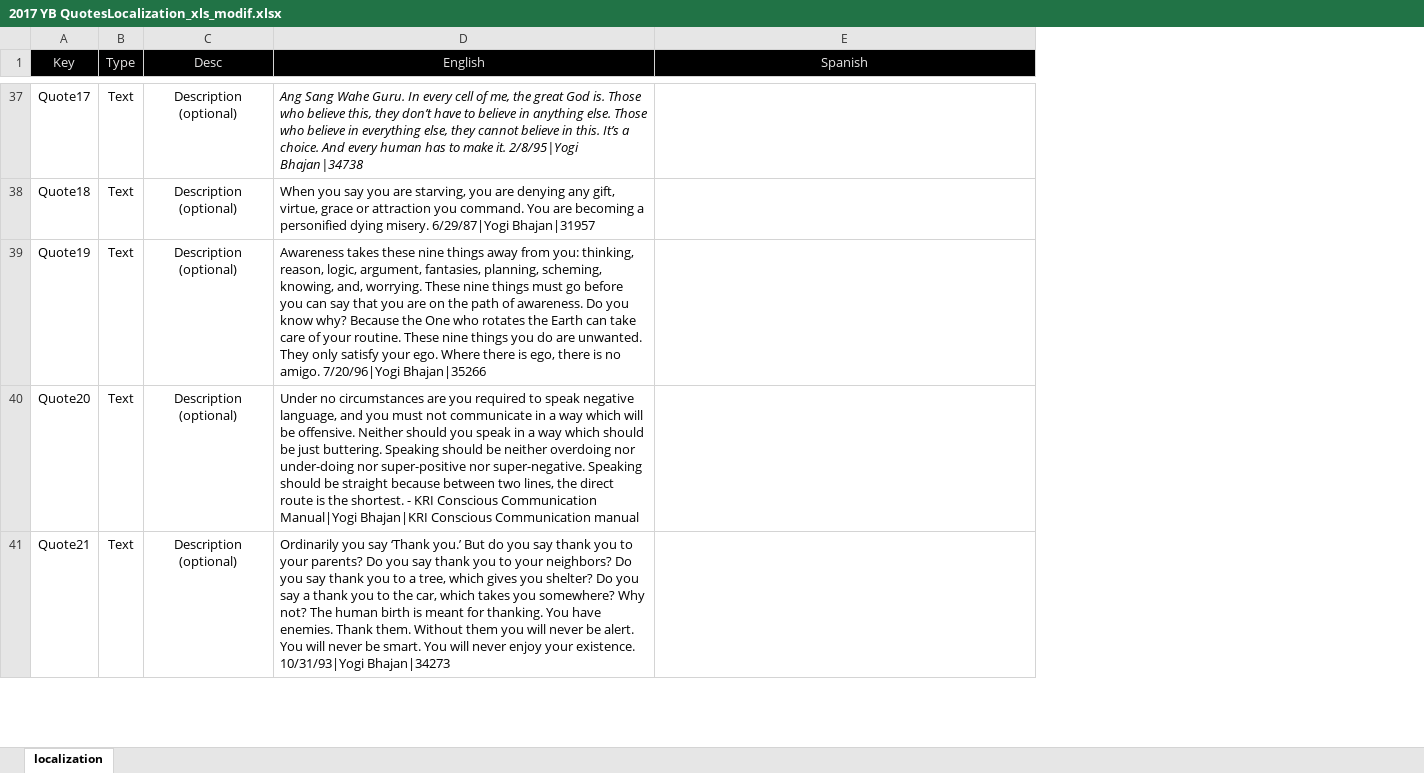
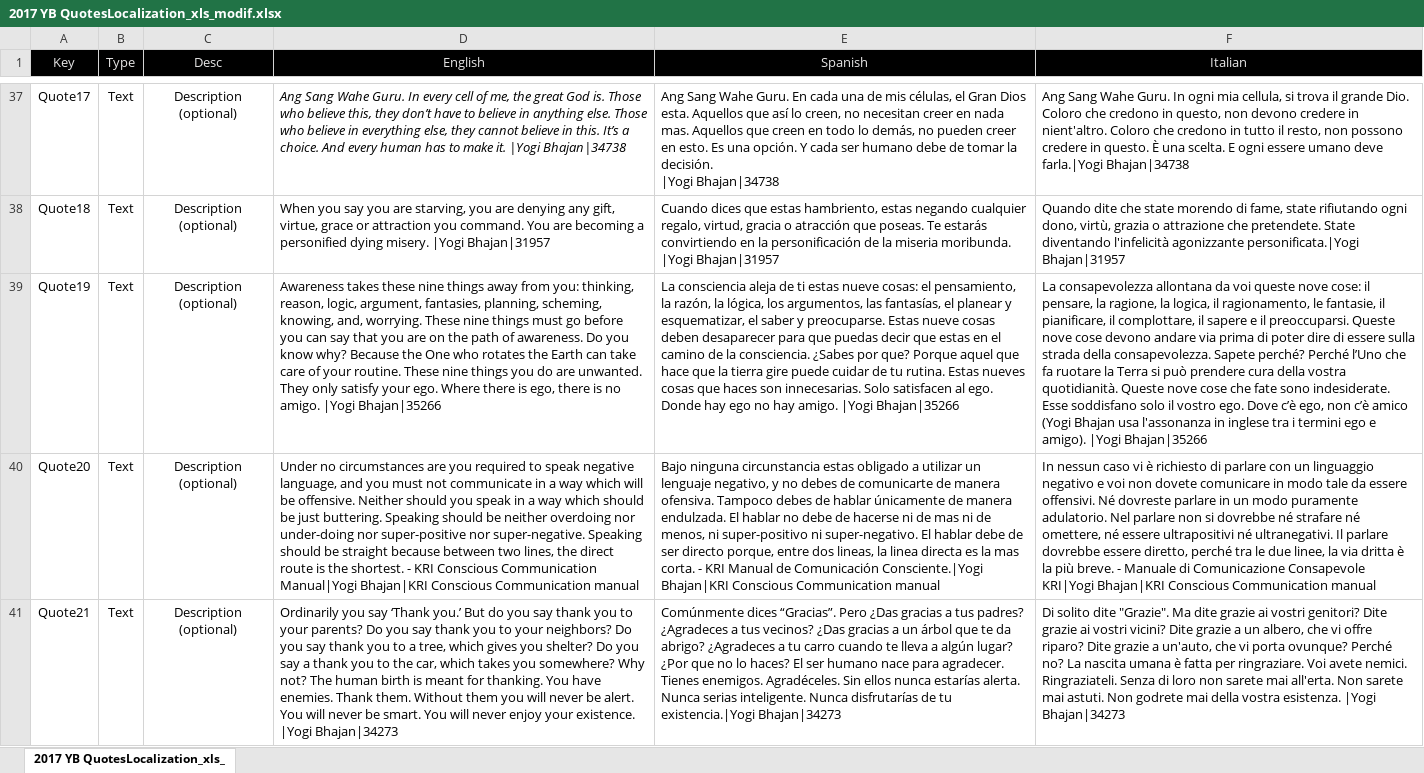
Before and after one commit to nemorisgames/FraseDiaria, an Excel workbook: Assets/Localization/2017 YB QuotesLocalization_xls_modif.xlsx, sheet 2017 YB QuotesLocalization_xls_, drawn as a sheet; only a part is shown, gaps mark what is left out; values as stored, in another font and other column widths than the file's, no borders; ↵ is a line break in a cell; the diff covers the shown part only; the diff names each change by its address in the sheet, - before the commit and + after, or states it on an @@ line.

```diff
--- a/Assets/Localization/2017 YB QuotesLocalization_xls_modif.xlsx (sheet 2017 YB QuotesLocalization_xls_)
+++ b/Assets/Localization/2017 YB QuotesLocalization_xls_modif.xlsx (sheet 2017 YB QuotesLocalization_xls_)
-sheet tab: localization
+sheet tab: 2017 YB QuotesLocalization_xls_
+column F (Italian), rows 37-41: Ang Sang Wahe Guru. In ogni mia cellula, si trova il grande Dio. Coloro che credono in questo, non devono credere in nient'altro. Coloro che credono in tutto il resto, non possono credere in questo. È una scelta. E ogni essere umano deve farla.|Yogi Bhajan|34738 | Quando dite che state morendo di fame, state rifiutando ogni dono, virtù, grazia o attrazione che pretendete. State diventando l'infelicità agonizzante personificata.|Yogi Bhajan|31957 | La consapevolezza allontana da voi queste nove cose: il pensare, la ragione, la logica, il ragionamento, le fantasie, il pianificare, il complottare, il sapere e il preoccuparsi. Queste nove cose devono andare via prima di poter dire di essere sulla strada della consapevolezza. Sapete perché? Perché l’Uno che fa ruotare la Terra si può prendere cura della vostra quotidianità. Queste nove cose che fate sono indesiderate. Esse soddisfano solo il vostro ego. Dove c’è ego, non c’è amico (Yogi Bhajan usa l'assonanza in inglese tra i termini ego e amigo). |Yogi Bhajan|35266 | In nessun caso vi è richiesto di parlare con un linguaggio negativo e voi non dovete comunicare in modo tale da essere offensivi. Né dovreste parlare in un modo puramente adulatorio. Nel parlare non si dovrebbe né strafare né omettere, né essere ultrapositivi né ultranegativi. Il parlare dovrebbe essere diretto, perché tra le due linee, la via dritta è la più breve. - Manuale di Comunicazione Consapevole KRI|Yogi Bhajan|KRI Conscious Communication manual | Di solito dite "Grazie". Ma dite grazie ai vostri genitori? Dite grazie ai vostri vicini? Dite grazie a un albero, che vi offre riparo? Dite grazie a un'auto, che vi porta ovunque? Perché no? La nascita umana è fatta per ringraziare. Voi avete nemici. Ringraziateli. Senza di loro non sarete mai all'erta. Non sarete mai astuti. Non godrete mai della vostra esistenza. |Yogi Bhajan|34273
-D37 (English): …make it. 2/8/95|Yogi Bhajan|34738
+D37 (English): …make it. |Yogi Bhajan|34738
-E37 (Spanish): (empty)
+E37 (Spanish): Ang Sang Wahe Guru. En cada una de mis células, el Gran Dios esta. Aquellos que así lo creen, no necesitan creer en nada mas. Aquellos que creen en todo lo demás, no pueden creer en esto. Es una opción. Y cada ser humano debe de tomar la decisión. ↵ |Yogi Bhajan|34738
-D38 (English): …dying misery. 6/29/87|Yogi Bhajan|31957
+D38 (English): …dying misery. |Yogi Bhajan|31957
-E38 (Spanish): (empty)
+E38 (Spanish): Cuando dices que estas hambriento, estas negando cualquier regalo, virtud, gracia o atracción que poseas. Te estarás convirtiendo en la personificación de la miseria moribunda. |Yogi Bhajan|31957
-D39 (English): …no amigo. 7/20/96|Yogi Bhajan|35266
+D39 (English): …no amigo. |Yogi Bhajan|35266
-E39 (Spanish): (empty)
+E39 (Spanish): La consciencia aleja de ti estas nueve cosas: el pensamiento, la razón, la lógica, los argumentos, las fantasías, el planear y esquematizar, el saber y preocuparse. Estas nueve cosas deben desaparecer para que puedas decir que estas en el camino de la consciencia. ¿Sabes por que? Porque aquel que hace que la tierra gire puede cuidar de tu rutina. Estas nueves cosas que haces son innecesarias. Solo satisfacen al ego. Donde hay ego no hay amigo. |Yogi Bhajan|35266
-E40 (Spanish): (empty)
+E40 (Spanish): Bajo ninguna circunstancia estas obligado a utilizar un lenguaje negativo, y no debes de comunicarte de manera ofensiva. Tampoco debes de hablar únicamente de manera endulzada. El hablar no debe de hacerse ni de mas ni de menos, ni super-positivo ni super-negativo. El hablar debe de ser directo porque, entre dos lineas, la linea directa es la mas corta. - KRI Manual de Comunicación Consciente.|Yogi Bhajan|KRI Conscious Communication manual
-D41 (English): …your existence. 10/31/93|Yogi Bhajan|34273
+D41 (English): …your existence. |Yogi Bhajan|34273
-E41 (Spanish): (empty)
+E41 (Spanish): Comúnmente dices “Gracias”. Pero ¿Das gracias a tus padres? ¿Agradeces a tus vecinos? ¿Das gracias a un árbol que te da abrigo? ¿Agradeces a tu carro cuando te lleva a algún lugar? ¿Por que no lo haces? El ser humano nace para agradecer. Tienes enemigos. Agradéceles. Sin ellos nunca estarías alerta. Nunca serias inteligente. Nunca disfrutarías de tu existencia.|Yogi Bhajan|34273
```
Also changed, not shown: 715 edited cells elsewhere in this sheet, 18 other files.
